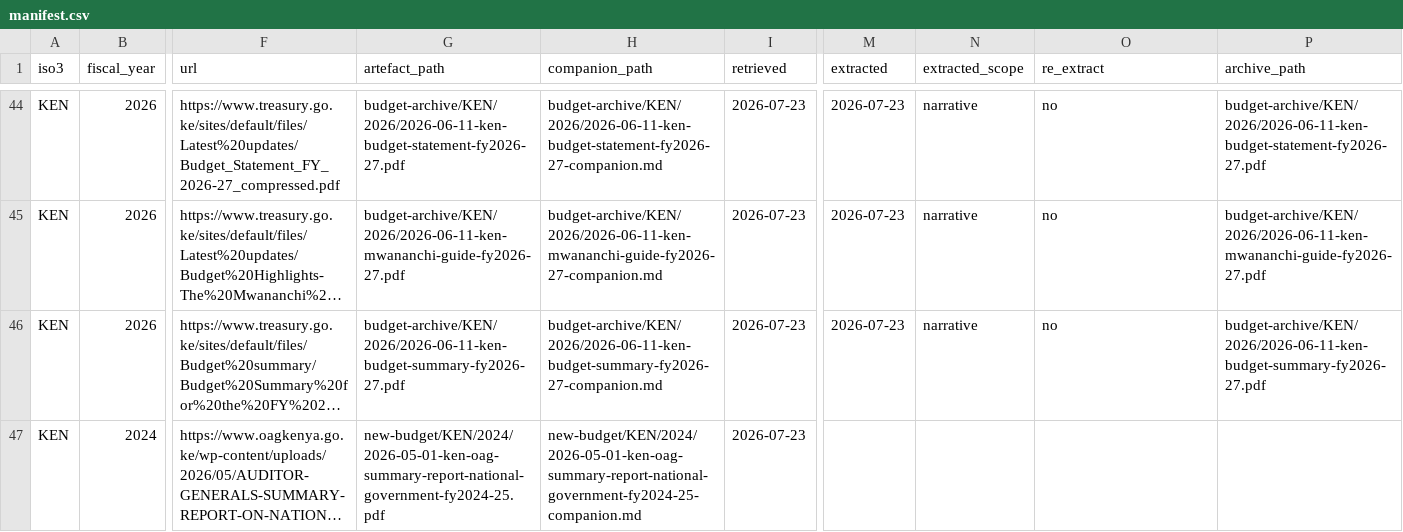
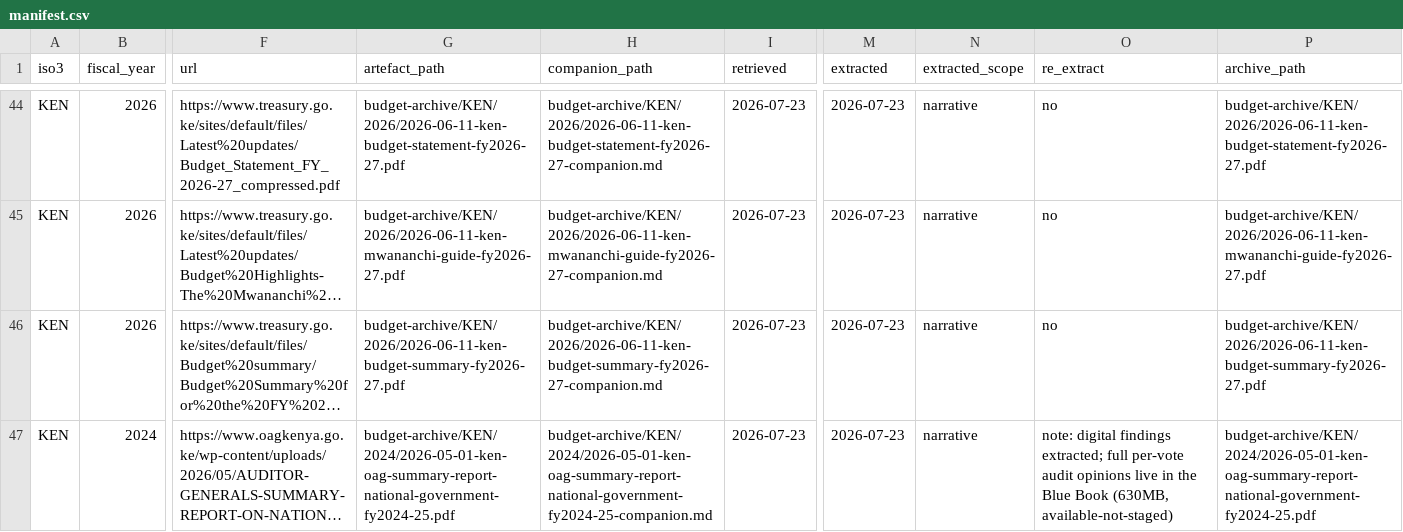
Before and after one commit to bill-anderson/OSINT, a CSV file: new-budget/manifest.csv, drawn as a sheet; only a part is shown, gaps mark what is left out; long unchanged cells end in …; the diff names each change by its address in the sheet, - before the commit and + after, or states it on an @@ line.

```diff
--- a/new-budget/manifest.csv
+++ b/new-budget/manifest.csv
-G47 (artefact_path): new-budget/KEN/2024/2026-05-01-ken-oag-summary-report-national-government-fy2024-25.pdf
+G47 (artefact_path): budget-archive/KEN/2024/2026-05-01-ken-oag-summary-report-national-government-fy2024-25.pdf
-H47 (companion_path): new-budget/KEN/2024/2026-05-01-ken-oag-summary-report-national-government-fy2024-25-companion.md
+H47 (companion_path): budget-archive/KEN/2024/2026-05-01-ken-oag-summary-report-national-government-fy2024-25-companion.md
-M47 (extracted): (empty)
+M47 (extracted): 2026-07-23
-N47 (extracted_scope): (empty)
+N47 (extracted_scope): narrative
-O47 (re_extract): (empty)
+O47 (re_extract): note: digital findings extracted; full per-vote audit opinions live in the Blue Book (630MB, available-not-staged)
-P47 (archive_path): (empty)
+P47 (archive_path): budget-archive/KEN/2024/2026-05-01-ken-oag-summary-report-national-government-fy2024-25.pdf
```
Also changed, not shown: 6 other files.
